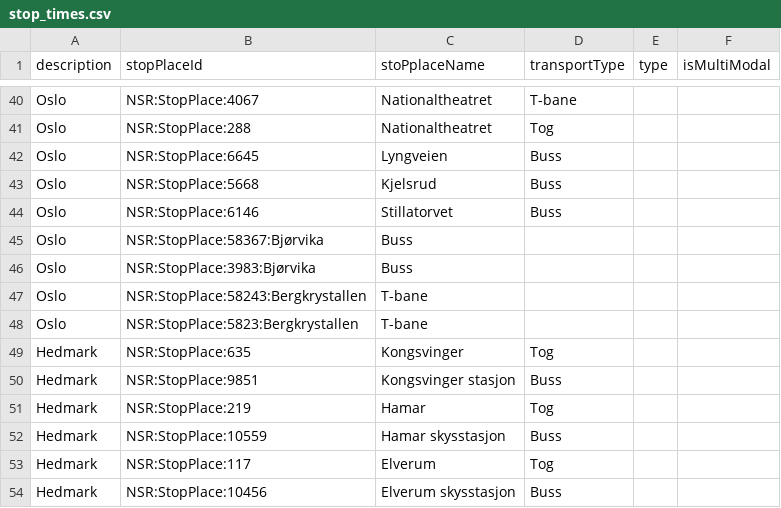
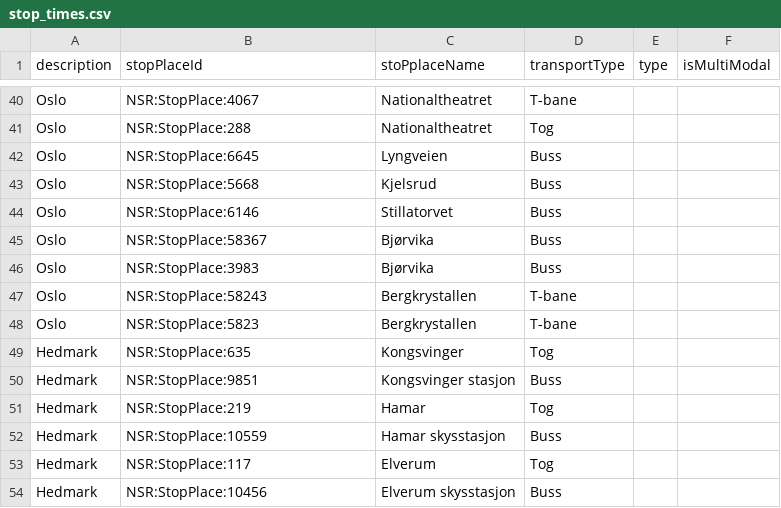
Before and after one commit to entur/otp-travelsearch-qa, a CSV file: stop_times.csv, drawn as a sheet; only a part is shown, gaps mark what is left out; removed rows and columns are numbered as before the commit, all else as after; the diff names each change by its address in the sheet, - before the commit and + after, or states it on an @@ line.

Commit message:
Fix invalid colons in csv file

```diff
--- a/stop_times.csv
+++ b/stop_times.csv
-row 45: Oslo | NSR:StopPlace:58367:Bjørvika | Buss
-row 46: Oslo | NSR:StopPlace:3983:Bjørvika | Buss
-row 47: Oslo | NSR:StopPlace:58243:Bergkrystallen | T-bane
-row 48: Oslo | NSR:StopPlace:5823:Bergkrystallen | T-bane
+row 45: Oslo | NSR:StopPlace:58367 | Bjørvika | Buss
+row 46: Oslo | NSR:StopPlace:3983 | Bjørvika | Buss
+row 47: Oslo | NSR:StopPlace:58243 | Bergkrystallen | T-bane
+row 48: Oslo | NSR:StopPlace:5823 | Bergkrystallen | T-bane
```
